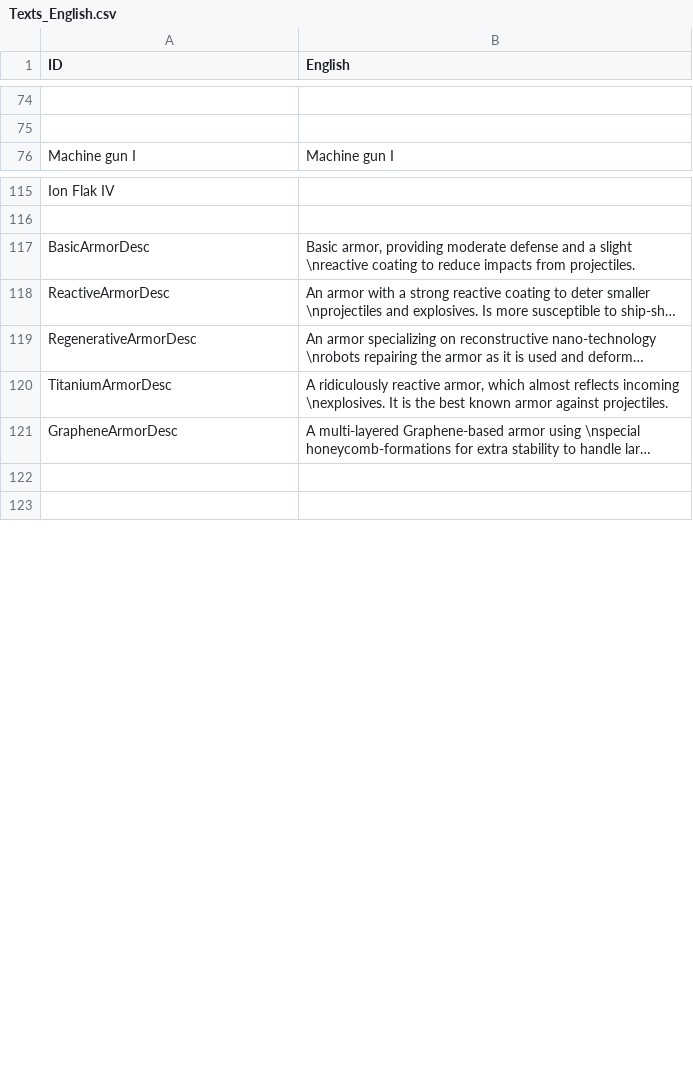
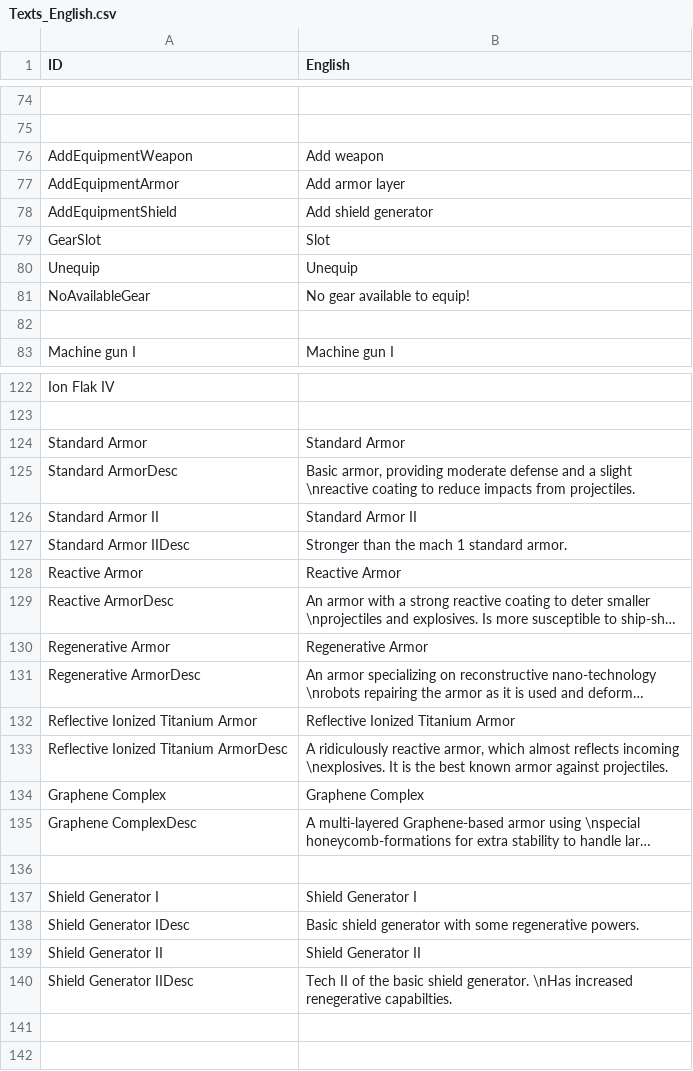
Before and after one commit to erenik/SpaceShooter2D, a CSV file: bin/data/texts/Texts_English.csv, drawn as a sheet; only a part is shown, gaps mark what is left out; long unchanged cells end in …; addresses are those after the commit; the diff names each change by its address in the sheet, - before the commit and + after, or states it on an @@ line.

Commit message:
Shop updated, Edit ship/hangar screen added to customize weapons, armor layers and shield generators

```diff
--- a/bin/data/texts/Texts_English.csv
+++ b/bin/data/texts/Texts_English.csv
+row 76: AddEquipmentWeapon | Add weapon
+row 77: AddEquipmentArmor | Add armor layer
+row 78: AddEquipmentShield | Add shield generator
+row 79: GearSlot | Slot
+row 80: Unequip | Unequip
+row 81: NoAvailableGear | No gear available to equip!
+row 82: (empty)
+row 124: Standard Armor | Standard Armor
-A125 (ID): BasicArmorDesc
+A125 (ID): Standard ArmorDesc
+row 126: Standard Armor II | Standard Armor II
+row 127: Standard Armor IIDesc | Stronger than the mach 1 standard armor.
+row 128: Reactive Armor | Reactive Armor
-A129 (ID): ReactiveArmorDesc
+A129 (ID): Reactive ArmorDesc
+row 130: Regenerative Armor | Regenerative Armor
-A131 (ID): RegenerativeArmorDesc
+A131 (ID): Regenerative ArmorDesc
+row 132: Reflective Ionized Titanium Armor | Reflective Ionized Titanium Armor
-A133 (ID): TitaniumArmorDesc
+A133 (ID): Reflective Ionized Titanium ArmorDesc
+row 134: Graphene Complex | Graphene Complex
-A135 (ID): GrapheneArmorDesc
+A135 (ID): Graphene ComplexDesc
+row 136: (empty)
+row 137: Shield Generator I | Shield Generator I
+row 138: Shield Generator IDesc | Basic shield generator with some regenerative powers.
+row 139: Shield Generator II | Shield Generator II
+row 140: Shield Generator IIDesc | Tech II of the basic shield generator. \nHas increased renegerative capabilties.
```
Also changed, not shown: bin/data/HumanWeapons.csv, bin/data/ShopShields.csv, 25 other files.
